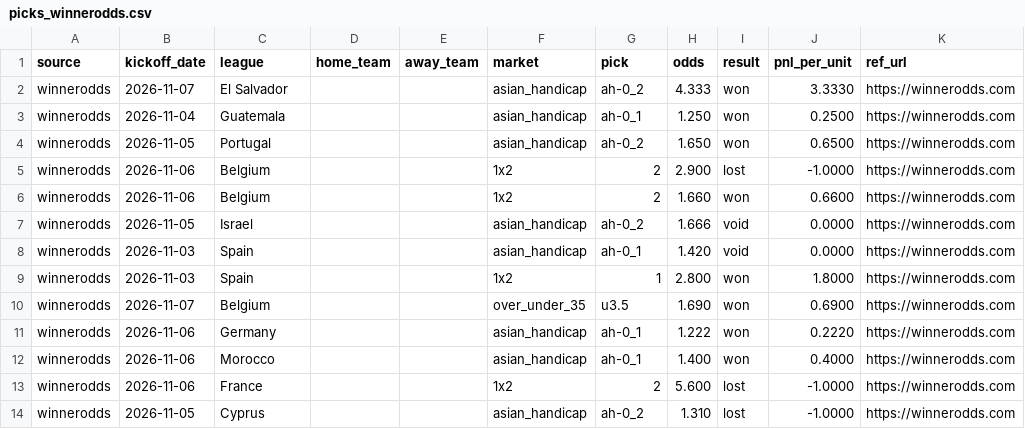
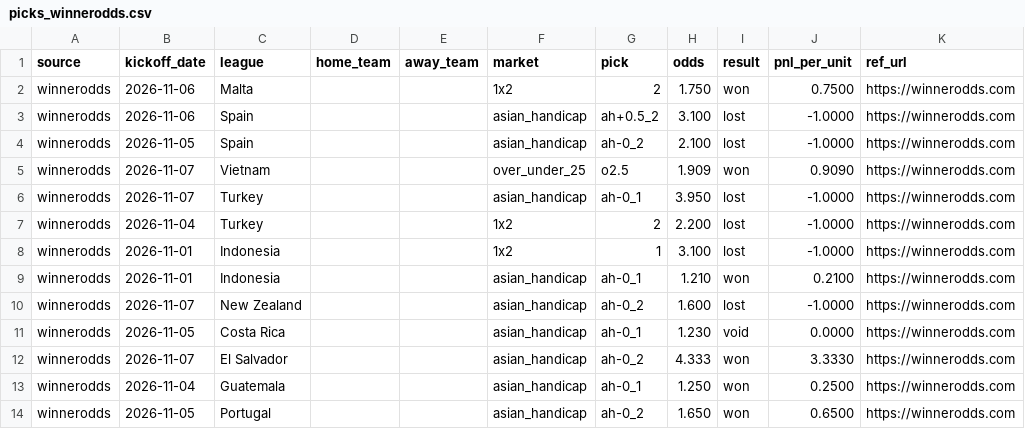
Before and after one commit to msellin/oddsintel-ledger, a CSV file: picks_winnerodds.csv, drawn as a sheet; only a part is shown; the shorter side is filled out with more unchanged rows.

```diff
--- a/picks_winnerodds.csv
+++ b/picks_winnerodds.csv
@@ -1,2 +1,12 @@
 source,kickoff_date,league,home_team,away_team,market,pick,odds,result,pnl_per_unit,ref_url
+winnerodds,2026-11-06,Malta,,,1x2,2,1.750,won,0.7500,https://winnerodds.com
+winnerodds,2026-11-06,Spain,,,asian_handicap,ah+0.5_2,3.100,lost,-1.0000,https://winnerodds.com
+winnerodds,2026-11-05,Spain,,,asian_handicap,ah-0_2,2.100,lost,-1.0000,https://winnerodds.com
+winnerodds,2026-11-07,Vietnam,,,over_under_25,o2.5,1.909,won,0.9090,https://winnerodds.com
+winnerodds,2026-11-07,Turkey,,,asian_handicap,ah-0_1,3.950,lost,-1.0000,https://winnerodds.com
+winnerodds,2026-11-04,Turkey,,,1x2,2,2.200,lost,-1.0000,https://winnerodds.com
+winnerodds,2026-11-01,Indonesia,,,1x2,1,3.100,lost,-1.0000,https://winnerodds.com
+winnerodds,2026-11-01,Indonesia,,,asian_handicap,ah-0_1,1.210,won,0.2100,https://winnerodds.com
+winnerodds,2026-11-07,New Zealand,,,asian_handicap,ah-0_2,1.600,lost,-1.0000,https://winnerodds.com
+winnerodds,2026-11-05,Costa Rica,,,asian_handicap,ah-0_1,1.230,void,0.0000,https://winnerodds.com
 winnerodds,2026-11-07,El Salvador,,,asian_handicap,ah-0_2,4.333,won,3.3330,https://winnerodds.com
```
Also changed, not shown: picks_matched.csv, picks_oddsintel.csv, 6 other files.
